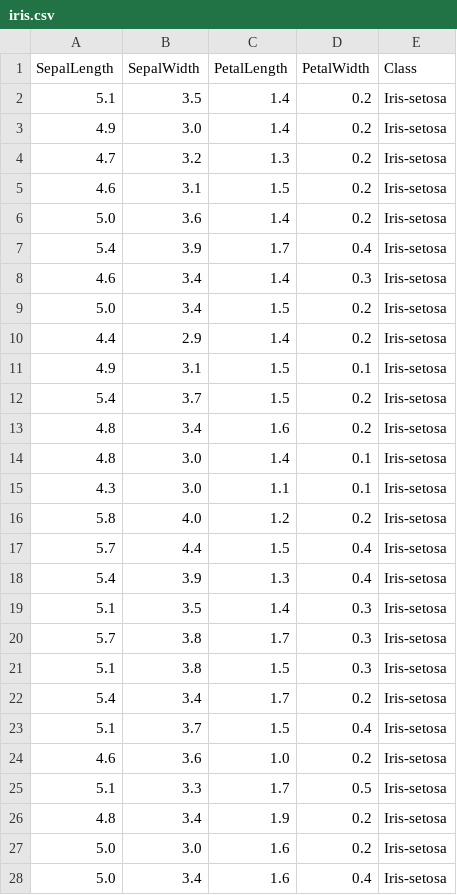
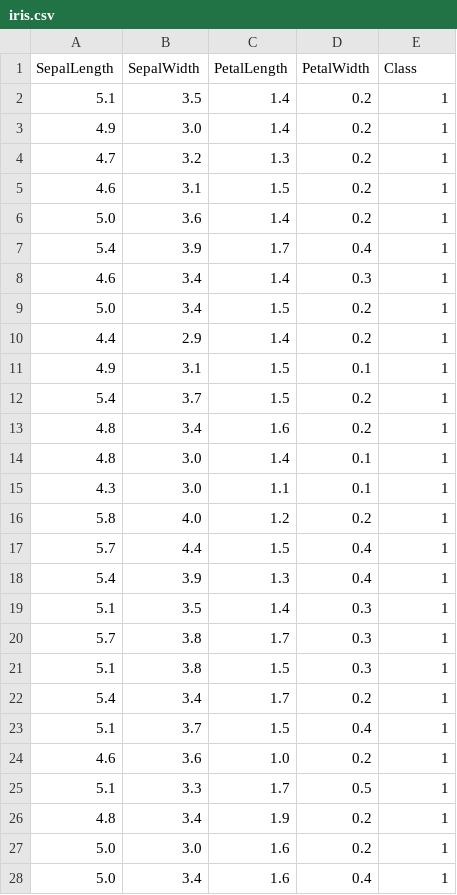
Before and after one commit to itsmealves/naive-bayes, a CSV file: iris.csv, drawn as a sheet; only a part is shown; the diff covers the shown part only.

```diff
--- a/iris.csv
+++ b/iris.csv
@@ -1,28 +1,28 @@
 SepalLength,SepalWidth,PetalLength,PetalWidth,Class
-5.1,3.5,1.4,0.2,Iris-setosa
-4.9,3.0,1.4,0.2,Iris-setosa
-4.7,3.2,1.3,0.2,Iris-setosa
-4.6,3.1,1.5,0.2,Iris-setosa
-5.0,3.6,1.4,0.2,Iris-setosa
-5.4,3.9,1.7,0.4,Iris-setosa
-4.6,3.4,1.4,0.3,Iris-setosa
-5.0,3.4,1.5,0.2,Iris-setosa
-4.4,2.9,1.4,0.2,Iris-setosa
-4.9,3.1,1.5,0.1,Iris-setosa
-5.4,3.7,1.5,0.2,Iris-setosa
-4.8,3.4,1.6,0.2,Iris-setosa
-4.8,3.0,1.4,0.1,Iris-setosa
-4.3,3.0,1.1,0.1,Iris-setosa
-5.8,4.0,1.2,0.2,Iris-setosa
-5.7,4.4,1.5,0.4,Iris-setosa
-5.4,3.9,1.3,0.4,Iris-setosa
-5.1,3.5,1.4,0.3,Iris-setosa
-5.7,3.8,1.7,0.3,Iris-setosa
-5.1,3.8,1.5,0.3,Iris-setosa
-5.4,3.4,1.7,0.2,Iris-setosa
-5.1,3.7,1.5,0.4,Iris-setosa
-4.6,3.6,1.0,0.2,Iris-setosa
-5.1,3.3,1.7,0.5,Iris-setosa
-4.8,3.4,1.9,0.2,Iris-setosa
-5.0,3.0,1.6,0.2,Iris-setosa
-5.0,3.4,1.6,0.4,Iris-setosa
+5.1,3.5,1.4,0.2,1
+4.9,3.0,1.4,0.2,1
+4.7,3.2,1.3,0.2,1
+4.6,3.1,1.5,0.2,1
+5.0,3.6,1.4,0.2,1
+5.4,3.9,1.7,0.4,1
+4.6,3.4,1.4,0.3,1
+5.0,3.4,1.5,0.2,1
+4.4,2.9,1.4,0.2,1
+4.9,3.1,1.5,0.1,1
+5.4,3.7,1.5,0.2,1
+4.8,3.4,1.6,0.2,1
+4.8,3.0,1.4,0.1,1
+4.3,3.0,1.1,0.1,1
+5.8,4.0,1.2,0.2,1
+5.7,4.4,1.5,0.4,1
+5.4,3.9,1.3,0.4,1
+5.1,3.5,1.4,0.3,1
+5.7,3.8,1.7,0.3,1
+5.1,3.8,1.5,0.3,1
+5.4,3.4,1.7,0.2,1
+5.1,3.7,1.5,0.4,1
+4.6,3.6,1.0,0.2,1
+5.1,3.3,1.7,0.5,1
+4.8,3.4,1.9,0.2,1
+5.0,3.0,1.6,0.2,1
+5.0,3.4,1.6,0.4,1
```
Also changed, not shown: 123 edited cells elsewhere in this file, 4 other files.
